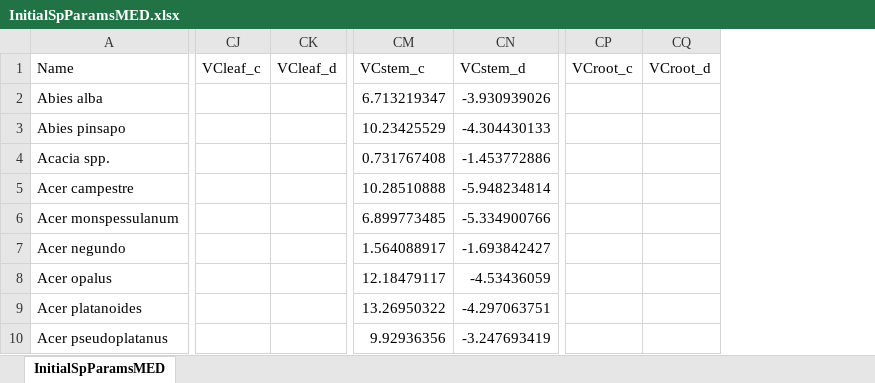
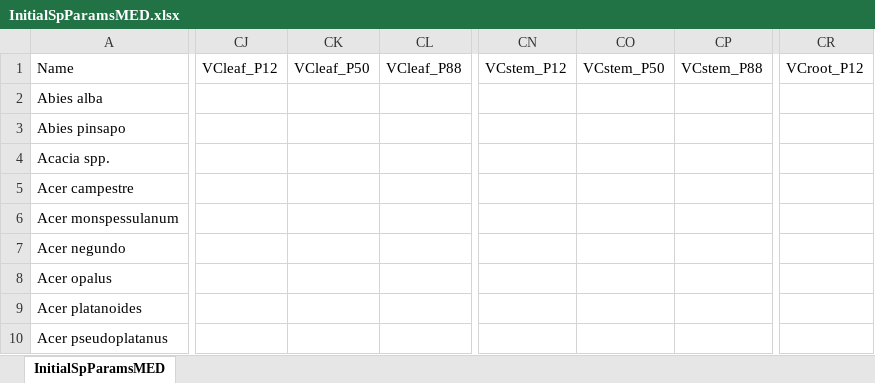
Before and after one commit to emf-creaf/medfate, an Excel workbook: data-raw/InitialSpParamsMED.xlsx, sheet InitialSpParamsMED, drawn as a sheet; only a part is shown, gaps mark what is left out; values as stored, in another font and other column widths than the file's, no borders; table styles not drawn; removed rows and columns are numbered as before the commit, all else as after; the diff covers the shown part only; the diff names each change by its address in the sheet, - before the commit and + after, or states it on an @@ line.

```diff
--- a/data-raw/InitialSpParamsMED.xlsx (sheet InitialSpParamsMED)
+++ b/data-raw/InitialSpParamsMED.xlsx (sheet InitialSpParamsMED)
-column CJ (VCleaf_c), empty
-column CK (VCleaf_d), empty
+column CJ (VCleaf_P12), empty
+column CK (VCleaf_P50), empty
+column CL (VCleaf_P88), empty
-column CM (VCstem_c), rows 2-10: 6.713219347 | 10.23425529 | 0.731767408 | 10.28510888 | 6.899773485 | 1.564088917 | 12.18479117 | 13.26950322 | 9.92936356
-column CN (VCstem_d), rows 2-10: -3.930939026 | -4.304430133 | -1.453772886 | -5.948234814 | -5.334900766 | -1.693842427 | -4.53436059 | -4.297063751 | -3.247693419
+column CN (VCstem_P12), empty
+column CO (VCstem_P50), empty
+column CP (VCstem_P88), empty
-column CP (VCroot_c), empty
-column CQ (VCroot_d), empty
+column CR (VCroot_P12), empty
```
Also changed, not shown: 2 added columns elsewhere in this sheet, data-raw/SpParamsDefinition.xlsx, data-raw/SpParamsMED.xlsx, 6 other files.
